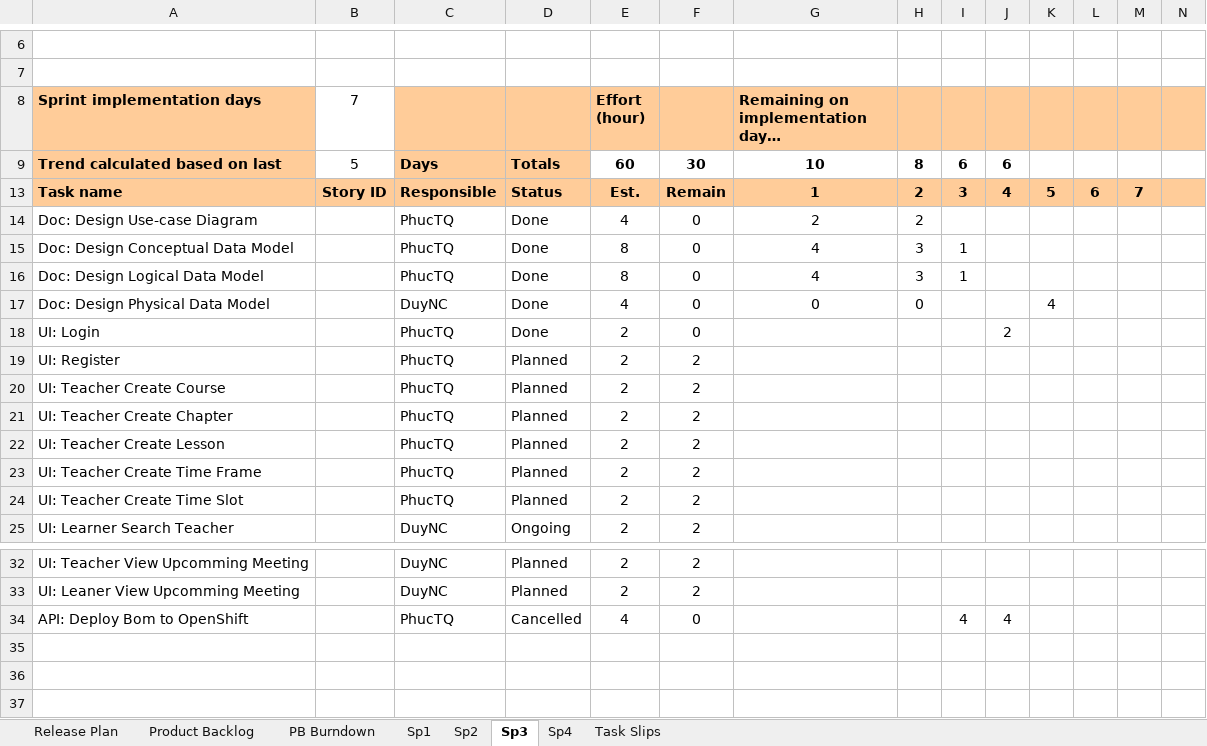
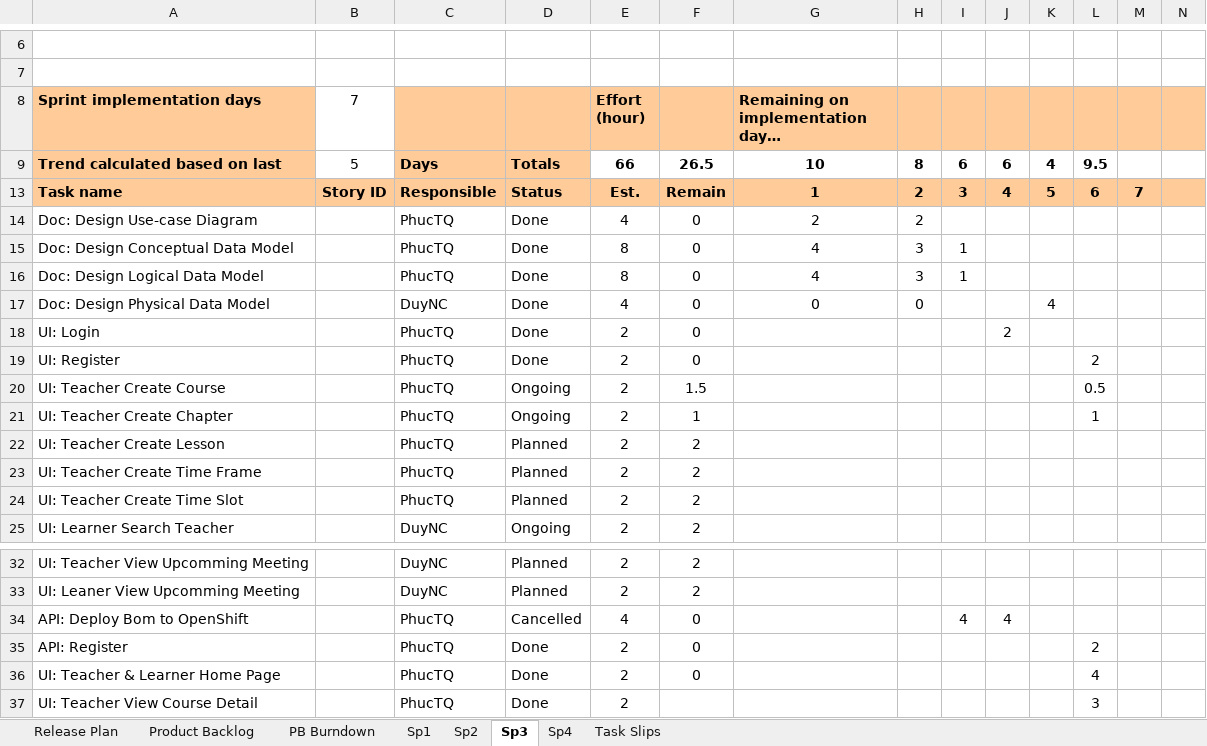
Before and after one commit to duyncse61032/mola-doc, an Excel workbook: SprintBacklogs.xlsx, sheet Sp3, drawn as a sheet; only a part is shown, gaps mark what is left out; values as stored, in another font and other column widths than the file's, no borders; charts and pictures and conditional formats not drawn; rows hold the shown columns only; the diff names each change by its address in the sheet, - before the commit and + after, or states it on an @@ line.

```diff
--- a/SprintBacklogs.xlsx (sheet Sp3)
+++ b/SprintBacklogs.xlsx (sheet Sp3)
-E9 (Effort (hour)): 60
+E9 (Effort (hour)): 66
-F9: 30
+F9: 26.5
-K9: (empty)
+K9: 4
-L9: (empty)
+L9: 9.5
-D19: Planned
+D19: Done
-F19: 2
+F19: 0
-L19: (empty)
+L19: 2
-D20:D21: Planned
+D20:D21: Ongoing
-F20: 2
+F20: 1.5
-L20: (empty)
+L20: 0.5
-F21: 2
+F21: 1
-L21: (empty)
+L21: 1
+row 35: API: Register |  | PhucTQ | Done | 2 | 0 |  |  |  |  |  | 2
+row 36: UI: Teacher & Learner Home Page |  | PhucTQ | Done | 2 | 0 |  |  |  |  |  | 4
+row 37: UI: Teacher View Course Detail |  | PhucTQ | Done | 2 |  |  |  |  |  |  | 3
```
Also changed, not shown: hidden cells, charts or pictures, 19 other files.
